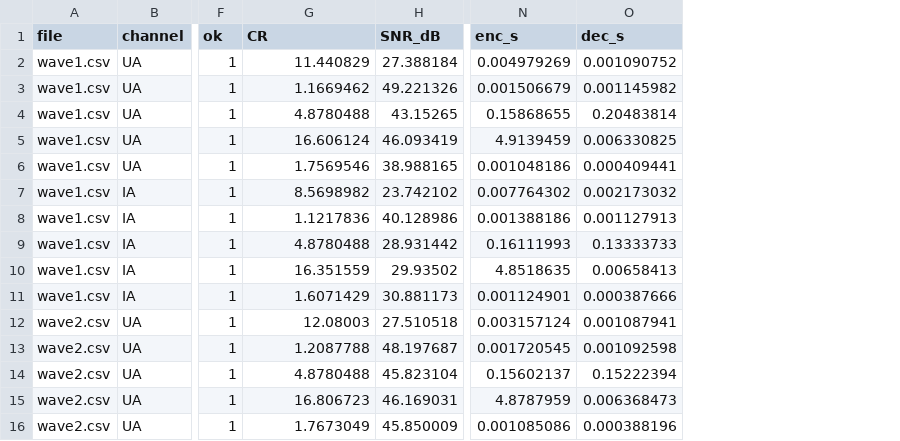
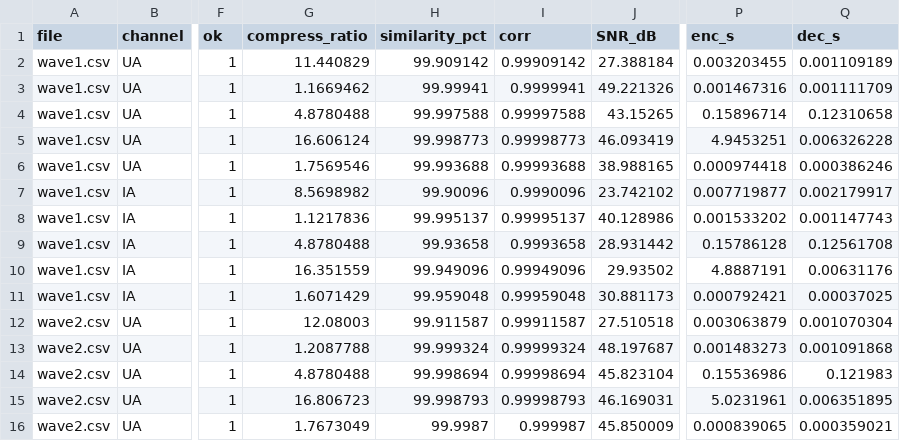
Before and after one commit to qjx1122/ewcr-waveform-tool, a CSV file: c/results/verify_field_data.csv, drawn as a sheet; only a part is shown, gaps mark what is left out; addresses are those after the commit; the diff covers the shown part only; the diff names each change by its address in the sheet, - before the commit and + after, or states it on an @@ line.

Commit message:
wip: report compression ratio and Pearson waveform similarity
Add corr / similarity_pct (original vs reconstructed) next to CR in
unified metrics, console tables, and CSV outputs.

Co-authored-by: arena-agent <297053741+arena-agent@users.noreply.github.com>

```diff
--- a/c/results/verify_field_data.csv
+++ b/c/results/verify_field_data.csv
+column H (similarity_pct), rows 2-16: 99.909142 | 99.99941 | 99.997588 | 99.998773 | 99.993688 | 99.90096 | 99.995137 | 99.93658 | 99.949096 | 99.959048 | 99.911587 | 99.999324 | 99.998694 | 99.998793 | 99.9987
+column I (corr), rows 2-16: 0.99909142 | 0.9999941 | 0.99997588 | 0.99998773 | 0.99993688 | 0.9990096 | 0.99995137 | 0.9993658 | 0.99949096 | 0.99959048 | 0.99911587 | 0.99999324 | 0.99998694 | 0.99998793 | 0.999987
-G1: CR
+G1: compress_ratio
-P2 (enc_s): 0.004979269
+P2 (enc_s): 0.003203455
-Q2 (dec_s): 0.001090752
+Q2 (dec_s): 0.001109189
-P3 (enc_s): 0.001506679
+P3 (enc_s): 0.001467316
-Q3 (dec_s): 0.001145982
+Q3 (dec_s): 0.001111709
-P4 (enc_s): 0.15868655
+P4 (enc_s): 0.15896714
-Q4 (dec_s): 0.20483814
+Q4 (dec_s): 0.12310658
-P5 (enc_s): 4.9139459
+P5 (enc_s): 4.9453251
-Q5 (dec_s): 0.006330825
+Q5 (dec_s): 0.006326228
-P6 (enc_s): 0.001048186
+P6 (enc_s): 0.000974418
-Q6 (dec_s): 0.000409441
+Q6 (dec_s): 0.000386246
-P7 (enc_s): 0.007764302
+P7 (enc_s): 0.007719877
-Q7 (dec_s): 0.002173032
+Q7 (dec_s): 0.002179917
-P8 (enc_s): 0.001388186
+P8 (enc_s): 0.001533202
-Q8 (dec_s): 0.001127913
+Q8 (dec_s): 0.001147743
-P9 (enc_s): 0.16111993
+P9 (enc_s): 0.15786128
-Q9 (dec_s): 0.13333733
+Q9 (dec_s): 0.12561708
-P10 (enc_s): 4.8518635
+P10 (enc_s): 4.8887191
-Q10 (dec_s): 0.00658413
+Q10 (dec_s): 0.00631176
-P11 (enc_s): 0.001124901
+P11 (enc_s): 0.000792421
-Q11 (dec_s): 0.000387666
+Q11 (dec_s): 0.00037025
-P12 (enc_s): 0.003157124
+P12 (enc_s): 0.003063879
-Q12 (dec_s): 0.001087941
+Q12 (dec_s): 0.001070304
-P13 (enc_s): 0.001720545
+P13 (enc_s): 0.001483273
-Q13 (dec_s): 0.001092598
+Q13 (dec_s): 0.001091868
-P14 (enc_s): 0.15602137
+P14 (enc_s): 0.15536986
-Q14 (dec_s): 0.15222394
+Q14 (dec_s): 0.121983
-P15 (enc_s): 4.8787959
+P15 (enc_s): 5.0231961
-Q15 (dec_s): 0.006368473
+Q15 (dec_s): 0.006351895
-P16 (enc_s): 0.001085086
+P16 (enc_s): 0.000839065
-Q16 (dec_s): 0.000388196
+Q16 (dec_s): 0.000359021
```
Also changed, not shown: 50 edited cells elsewhere in this file, c/results/verify_five_codecs.csv, 7 other files.
